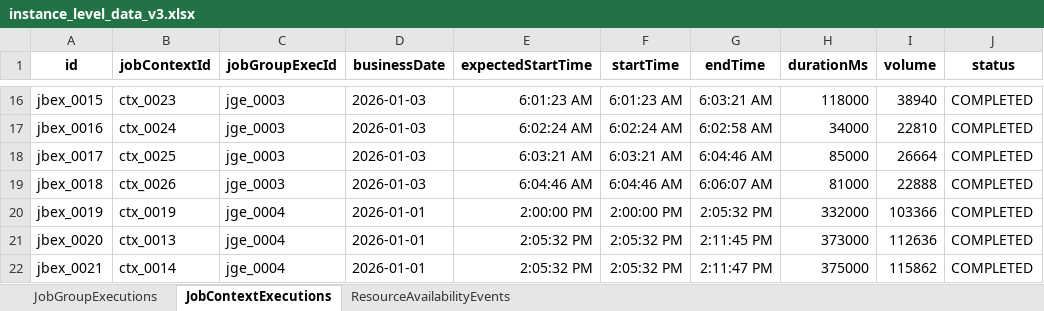
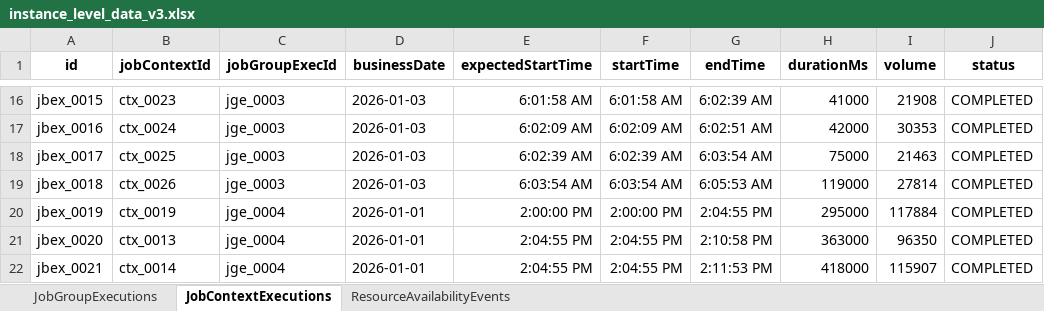
Before and after one commit to rohit051989/OpenAIAgents, an Excel workbook: KG/sample_data/instance_level_data_v3.xlsx, sheet JobContextExecutions, drawn as a sheet; only a part is shown, gaps mark what is left out; values as stored, in another font and other column widths than the file's, no borders; the diff covers the shown part only; the diff names each change by its address in the sheet, - before the commit and + after, or states it on an @@ line.

```diff
--- a/KG/sample_data/instance_level_data_v3.xlsx (sheet JobContextExecutions)
+++ b/KG/sample_data/instance_level_data_v3.xlsx (sheet JobContextExecutions)
-E16 (expectedStartTime): 6:01:23 AM
+E16 (expectedStartTime): 6:01:58 AM
-F16 (startTime): 6:01:23 AM
+F16 (startTime): 6:01:58 AM
-G16 (endTime): 6:03:21 AM
+G16 (endTime): 6:02:39 AM
-H16 (durationMs): 118000
+H16 (durationMs): 41000
-I16 (volume): 38940
+I16 (volume): 21908
-E17 (expectedStartTime): 6:02:24 AM
+E17 (expectedStartTime): 6:02:09 AM
-F17 (startTime): 6:02:24 AM
+F17 (startTime): 6:02:09 AM
-G17 (endTime): 6:02:58 AM
+G17 (endTime): 6:02:51 AM
-H17 (durationMs): 34000
+H17 (durationMs): 42000
-I17 (volume): 22810
+I17 (volume): 30353
-E18 (expectedStartTime): 6:03:21 AM
+E18 (expectedStartTime): 6:02:39 AM
-F18 (startTime): 6:03:21 AM
+F18 (startTime): 6:02:39 AM
-G18 (endTime): 6:04:46 AM
+G18 (endTime): 6:03:54 AM
-H18 (durationMs): 85000
+H18 (durationMs): 75000
-I18 (volume): 26664
+I18 (volume): 21463
-E19 (expectedStartTime): 6:04:46 AM
+E19 (expectedStartTime): 6:03:54 AM
-F19 (startTime): 6:04:46 AM
+F19 (startTime): 6:03:54 AM
-G19 (endTime): 6:06:07 AM
+G19 (endTime): 6:05:53 AM
-H19 (durationMs): 81000
+H19 (durationMs): 119000
-I19 (volume): 22888
+I19 (volume): 27814
-G20 (endTime): 2:05:32 PM
+G20 (endTime): 2:04:55 PM
-H20 (durationMs): 332000
+H20 (durationMs): 295000
-I20 (volume): 103366
+I20 (volume): 117884
-E21:E22 (expectedStartTime): 2:05:32 PM
+E21:E22 (expectedStartTime): 2:04:55 PM
-F21:F22 (startTime): 2:05:32 PM
+F21:F22 (startTime): 2:04:55 PM
-G21 (endTime): 2:11:45 PM
+G21 (endTime): 2:10:58 PM
-H21 (durationMs): 373000
+H21 (durationMs): 363000
-I21 (volume): 112636
+I21 (volume): 96350
-G22 (endTime): 2:11:47 PM
+G22 (endTime): 2:11:53 PM
-H22 (durationMs): 375000
+H22 (durationMs): 418000
-I22 (volume): 115862
+I22 (volume): 115907
```
Also changed, not shown: 305 edited cells elsewhere in this sheet, sheet ResourceAvailabilityEvents, KG/sample_data/class_level_data_1.xlsx, 17 other files.
